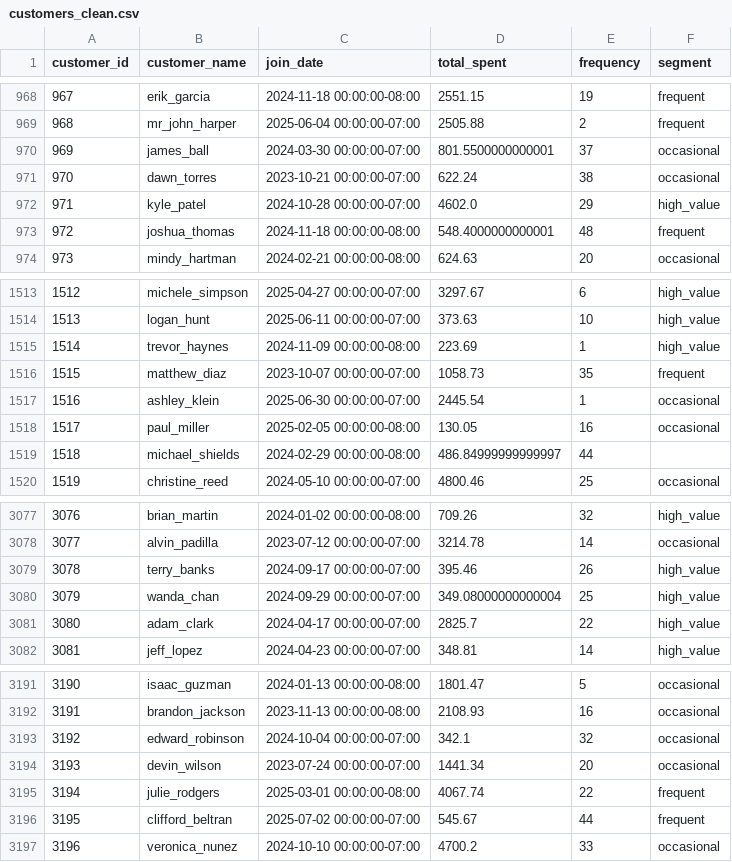
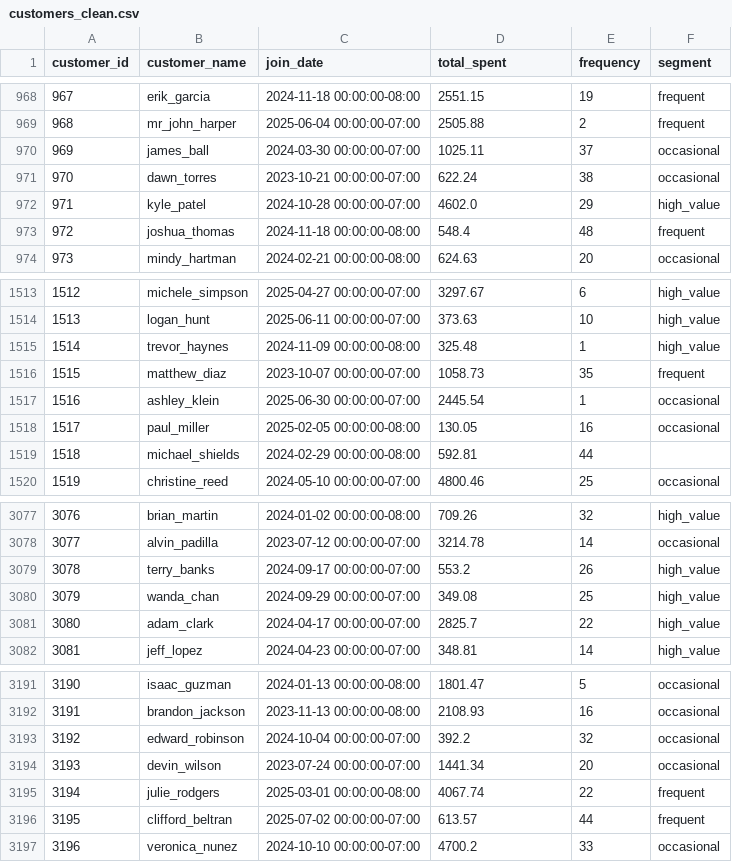
Before and after one commit to LuisPastranaLemus/P_20250706_Grocery_Store, a CSV file: data/processed/clean/customers_clean.csv, drawn as a sheet; only a part is shown, gaps mark what is left out; the diff covers the shown part only.

```diff
--- a/data/processed/clean/customers_clean.csv
+++ b/data/processed/clean/customers_clean.csv
@@ -969,6 +969,6 @@ customer_id,customer_name,join_date,total_spent,frequency,segment
 968,mr_john_harper,2025-06-04 00:00:00-07:00,2505.88,2,frequent
-969,james_ball,2024-03-30 00:00:00-07:00,801.5500000000001,37,occasional
+969,james_ball,2024-03-30 00:00:00-07:00,1025.11,37,occasional
 970,dawn_torres,2023-10-21 00:00:00-07:00,622.24,38,occasional
 971,kyle_patel,2024-10-28 00:00:00-07:00,4602.0,29,high_value
-972,joshua_thomas,2024-11-18 00:00:00-08:00,548.4000000000001,48,frequent
+972,joshua_thomas,2024-11-18 00:00:00-08:00,548.4,48,frequent
 973,mindy_hartman,2024-02-21 00:00:00-08:00,624.63,20,occasional
@@ -1514,3 +1514,3 @@ customer_id,customer_name,join_date,total_spent,frequency,segment
 1513,logan_hunt,2025-06-11 00:00:00-07:00,373.63,10,high_value
-1514,trevor_haynes,2024-11-09 00:00:00-08:00,223.69,1,high_value
+1514,trevor_haynes,2024-11-09 00:00:00-08:00,325.48,1,high_value
 1515,matthew_diaz,2023-10-07 00:00:00-07:00,1058.73,35,frequent
@@ -1518,3 +1518,3 @@ customer_id,customer_name,join_date,total_spent,frequency,segment
 1517,paul_miller,2025-02-05 00:00:00-08:00,130.05,16,occasional
-1518,michael_shields,2024-02-29 00:00:00-08:00,486.84999999999997,44,
+1518,michael_shields,2024-02-29 00:00:00-08:00,592.81,44,
 1519,christine_reed,2024-05-10 00:00:00-07:00,4800.46,25,occasional
@@ -3078,4 +3078,4 @@ customer_id,customer_name,join_date,total_spent,frequency,segment
 3077,alvin_padilla,2023-07-12 00:00:00-07:00,3214.78,14,occasional
-3078,terry_banks,2024-09-17 00:00:00-07:00,395.46,26,high_value
-3079,wanda_chan,2024-09-29 00:00:00-07:00,349.08000000000004,25,high_value
+3078,terry_banks,2024-09-17 00:00:00-07:00,553.2,26,high_value
+3079,wanda_chan,2024-09-29 00:00:00-07:00,349.08,25,high_value
 3080,adam_clark,2024-04-17 00:00:00-07:00,2825.7,22,high_value
@@ -3192,6 +3192,6 @@ customer_id,customer_name,join_date,total_spent,frequency,segment
 3191,brandon_jackson,2023-11-13 00:00:00-08:00,2108.93,16,occasional
-3192,edward_robinson,2024-10-04 00:00:00-07:00,342.1,32,occasional
+3192,edward_robinson,2024-10-04 00:00:00-07:00,392.2,32,occasional
 3193,devin_wilson,2023-07-24 00:00:00-07:00,1441.34,20,occasional
 3194,julie_rodgers,2025-03-01 00:00:00-08:00,4067.74,22,frequent
-3195,clifford_beltran,2025-07-02 00:00:00-07:00,545.67,44,frequent
+3195,clifford_beltran,2025-07-02 00:00:00-07:00,613.57,44,frequent
 3196,veronica_nunez,2024-10-10 00:00:00-07:00,4700.2,33,occasional
```
Also changed, not shown: 89 edited cells elsewhere in this file, data/processed/clean/products_clean.csv, data/processed/clean/salesforce_clean.csv, 6 other files.
